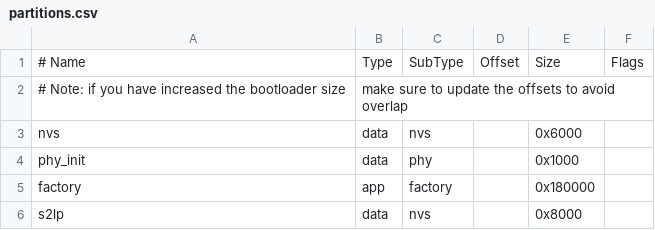
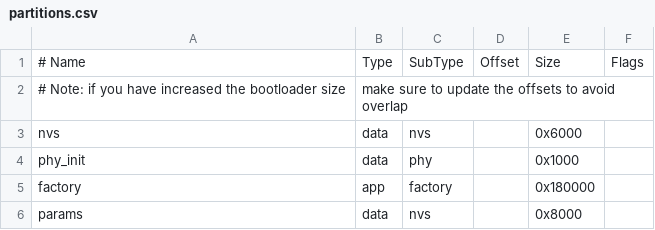
Before and after one commit to peshevod/ESPwait, a CSV file: partitions.csv, drawn as a sheet.

Commit message:
Corrections of partitions

```diff
--- a/partitions.csv
+++ b/partitions.csv
@@ -5,2 +5,2 @@ phy_init, data, phy,     ,        0x1000,
 factory,  app,  factory, ,        0x180000,
-s2lp,     data, nvs,     ,        0x8000
+params,   data, nvs,     ,        0x8000
```
Also changed, not shown: 13 other files.
